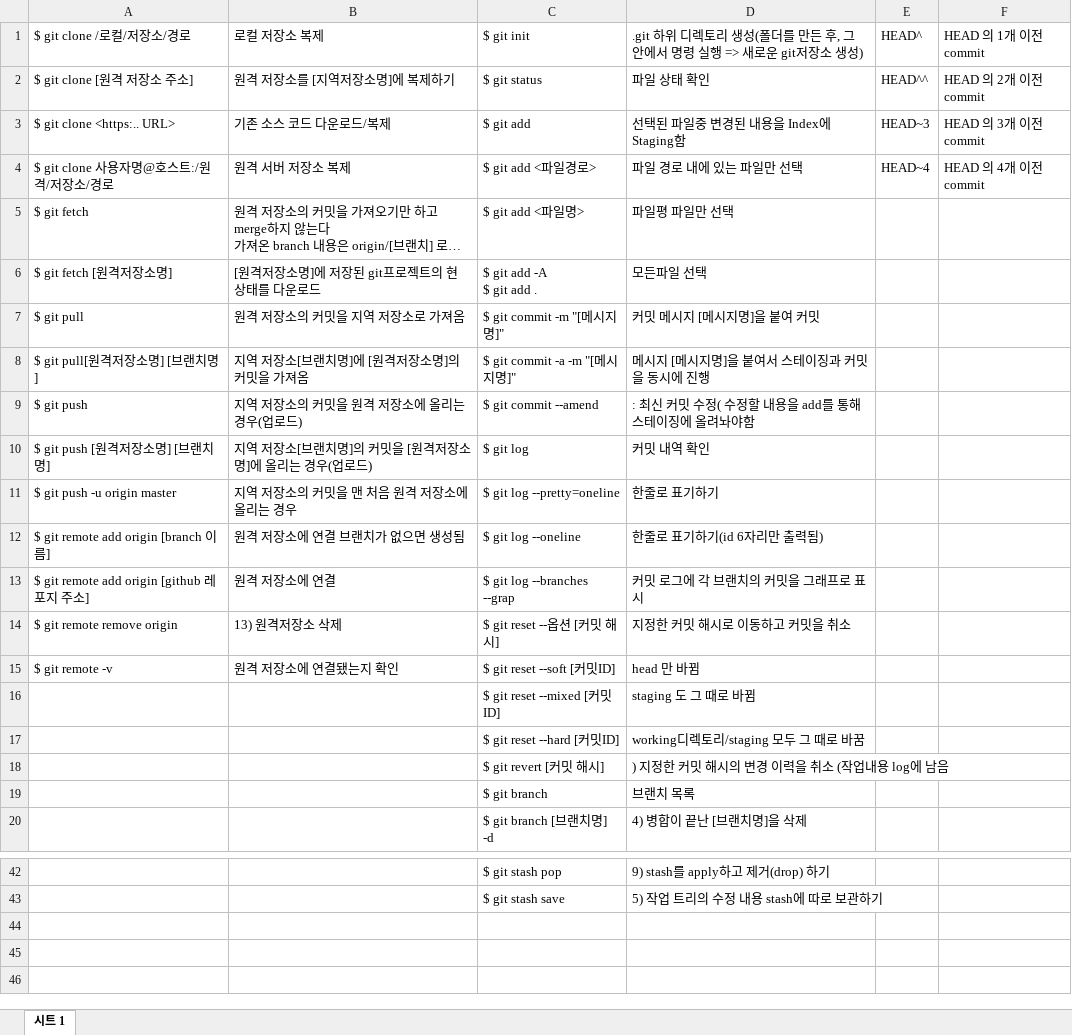
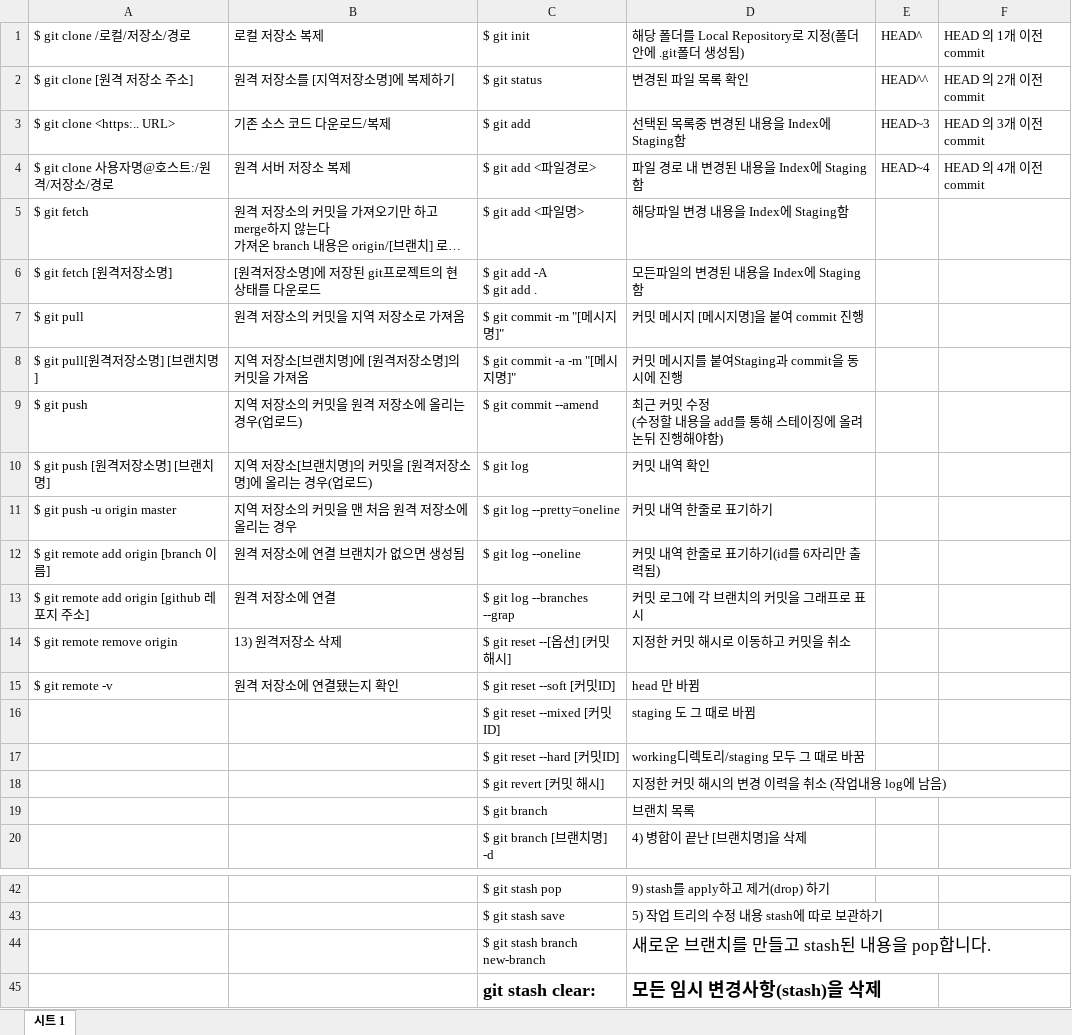
Before and after one commit to Jjae-Jjae/Jjae-Jjae.github.io, an Excel workbook: _posts/git/2021/Git명령어.xlsx, sheet 시트 1, drawn as a sheet; only a part is shown, gaps mark what is left out; long unchanged cells end in …; values as stored, in another font and other column widths than the file's, no borders; ↵ is a line break in a cell; the diff names each change by its address in the sheet, - before the commit and + after, or states it on an @@ line.

Commit message:
post git 4) LocalRepostory 작업파일 관리하기까지 완료

```diff
--- a/_posts/git/2021/Git명령어.xlsx (sheet 시트 1)
+++ b/_posts/git/2021/Git명령어.xlsx (sheet 시트 1)
-D1: .git 하위 디렉토리 생성(폴더를 만든 후, 그 안에서 명령 실행 => 새로운 git저장소 생성)
+D1: 해당 폴더를 Local Repository로 지정(폴더안에 .git폴더 생성됨)
-D2: 파일 상태 확인
+D2: 변경된 파일 목록 확인
-D3: 선택된 파일중 변경된 내용을 Index에 Staging함
+D3: 선택된 목록중 변경된 내용을 Index에 Staging함
-D4: 파일 경로 내에 있는 파일만 선택
+D4: 파일 경로 내 변경된 내용을 Index에 Staging함
-D5: 파일평 파일만 선택
+D5: 해당파일 변경 내용을 Index에 Staging함
-D6: 모든파일 선택
+D6: 모든파일의 변경된 내용을 Index에 Staging함
-D7: 커밋 메시지 [메시지명]을 붙여 커밋
+D7: 커밋 메시지 [메시지명]을 붙여 commit 진행
-D8: 메시지 [메시지명]을 붙여서 스테이징과 커밋을 동시에 진행
+D8: 커밋 메시지를 붙여Staging과 commit을 동시에 진행
-D9: : 최신 커밋 수정( 수정할 내용을 add를 통해 스테이징에 올려놔야함
+D9: 최근 커밋 수정 ↵ (수정할 내용을 add를 통해 스테이징에 올려논뒤 진행해야함)
-D11: 한줄로 표기하기
+D11: 커밋 내역 한줄로 표기하기
-D12: 한줄로 표기하기(id 6자리만 출력됨)
+D12: 커밋 내역 한줄로 표기하기(id를 6자리만 출력됨)
-C14: $ git reset --옵션 [커밋 해시]
+C14: $ git reset --[옵션] [커밋 해시]
-D18: ) 지정한 커밋 해시의 변경 이력을 취소 (작업내용 log에 남음
+D18: 지정한 커밋 해시의 변경 이력을 취소 (작업내용 log에 남음)
+row 44:  |  | $ git stash branch new-branch | 새로운 브랜치를 만들고 stash된 내용을 pop합니다.
+row 45:  |  | git stash clear: | 모든 임시 변경사항(stash)을 삭제
```
Also changed, not shown: 2 other files.
